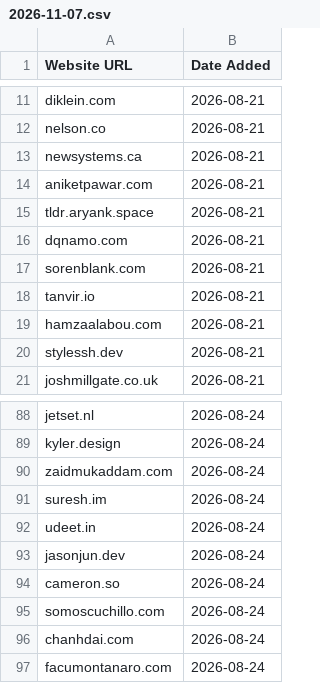
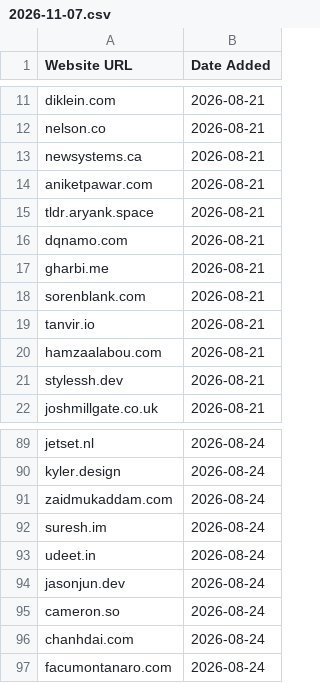
Before and after one commit to omyvnss/adfolio-clone, a CSV file: data/history/2026-11-07.csv, drawn as a sheet; only a part is shown, gaps mark what is left out.

```diff
--- a/data/history/2026-11-07.csv
+++ b/data/history/2026-11-07.csv
@@ -16,2 +16,3 @@ tldr.aryank.space,2026-08-21
 dqnamo.com,2026-08-21
+gharbi.me,2026-08-21
 sorenblank.com,2026-08-21
@@ -94,3 +95,2 @@ jasonjun.dev,2026-08-24
 cameron.so,2026-08-24
-somoscuchillo.com,2026-08-24
 chanhdai.com,2026-08-24
```
Also changed, not shown: data/sites.csv, 1 other file.
